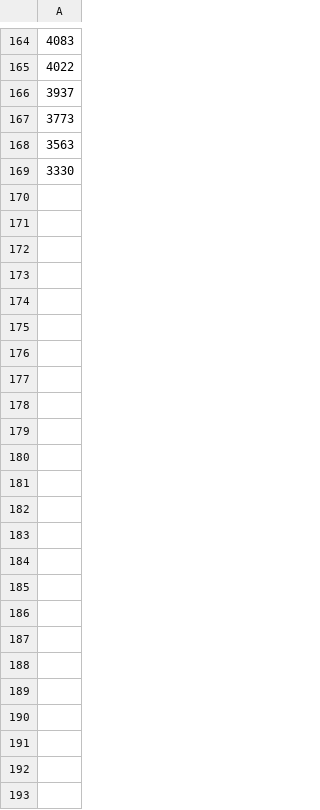
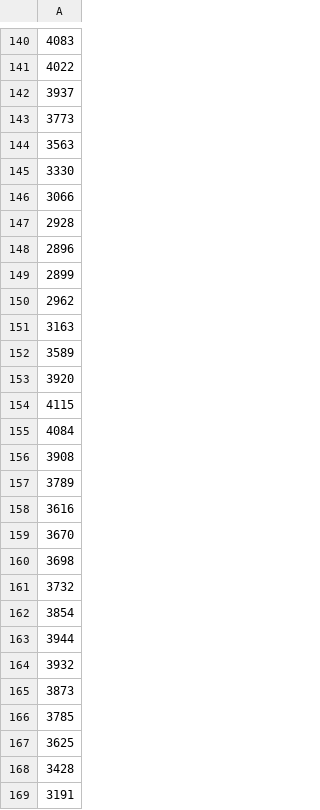
Before and after one commit to J1921604/Power-Demand-Forecast, a CSV file: AI/tomorrow/Ytest.csv, drawn as a sheet; only a part is shown, gaps mark what is left out; the diff covers the shown part only; the diff names each change by its address in the sheet, - before the commit and + after, or states it on an @@ line.

```diff
--- a/AI/tomorrow/Ytest.csv
+++ b/AI/tomorrow/Ytest.csv
+row 146: 3066
+row 147: 2928
+row 148: 2896
+row 149: 2899
+row 150: 2962
+row 151: 3163
+row 152: 3589
+row 153: 3920
+row 154: 4115
+row 155: 4084
+row 156: 3908
+row 157: 3789
+row 158: 3616
+row 159: 3670
+row 160: 3698
+row 161: 3732
+row 162: 3854
+row 163: 3944
+row 164: 3932
+row 165: 3873
+row 166: 3785
+row 167: 3625
+row 168: 3428
+row 169: 3191
```
Also changed, not shown: 24 removed rows elsewhere in this file, AI/tomorrow/Keras/Keras_tomorrow.csv, AI/tomorrow/LightGBM/LightGBM_tomorrow.csv, 8 other files.
